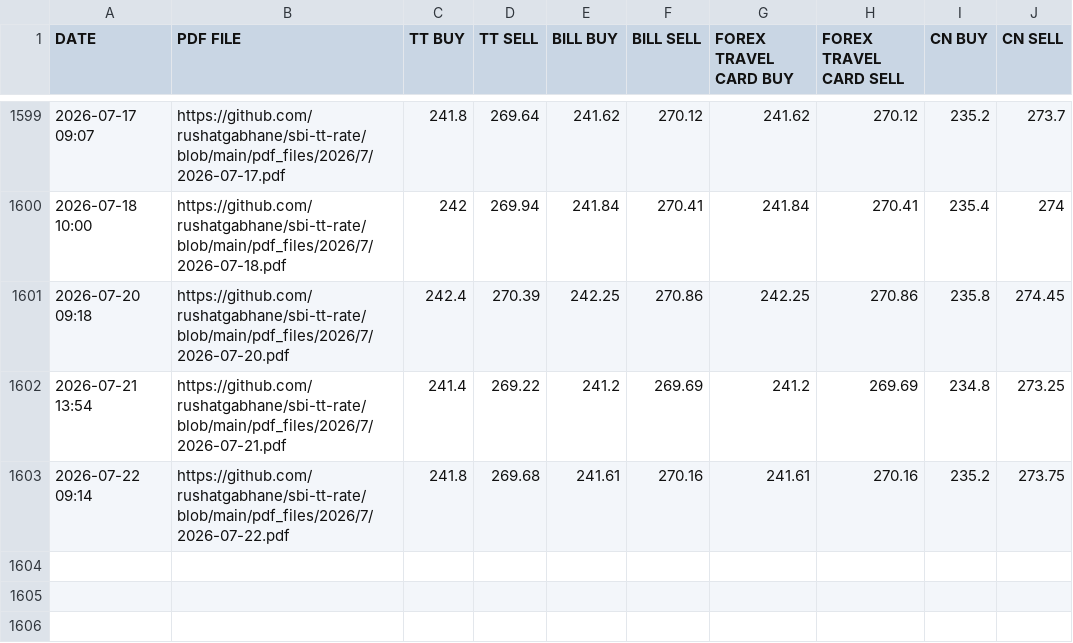
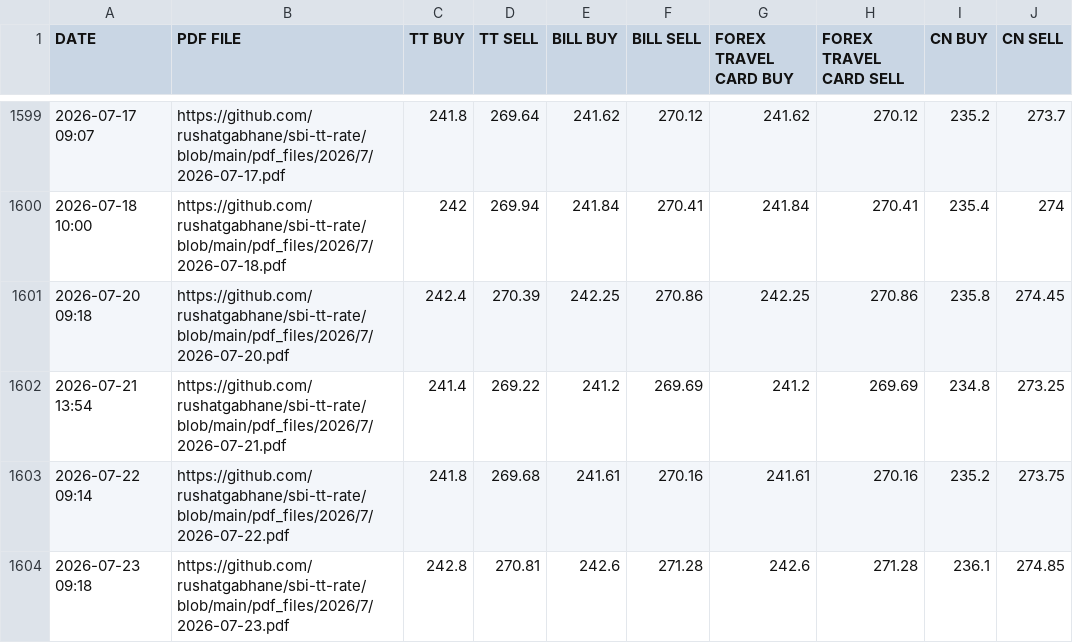
Before and after one commit to rushatgabhane/sbi-tt-rate-rust, a CSV file: csv_files/SBI_REFERENCE_RATES_BHD.csv, drawn as a sheet; only a part is shown, gaps mark what is left out; the diff names each change by its address in the sheet, - before the commit and + after, or states it on an @@ line.

```diff
--- a/csv_files/SBI_REFERENCE_RATES_BHD.csv
+++ b/csv_files/SBI_REFERENCE_RATES_BHD.csv
+row 1604: 2026-07-23 09:18 | https://github.com/rushatgabhane/sbi-tt-rate/blob/main/pdf_files/2026/7/2026-07-23.pdf | 242.8 | 270.81 | 242.6 | 271.28 | 242.6 | 271.28 | 236.1 | 274.85
```
Also changed, not shown: csv_files/SBI_REFERENCE_RATES_CHF.csv, csv_files/SBI_REFERENCE_RATES_EUR.csv, 28 other files.
